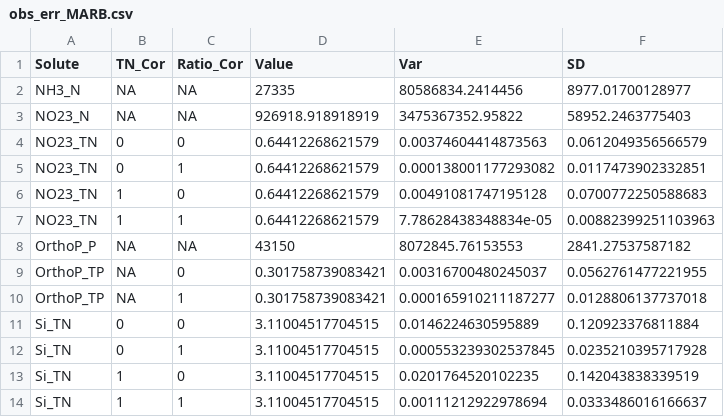
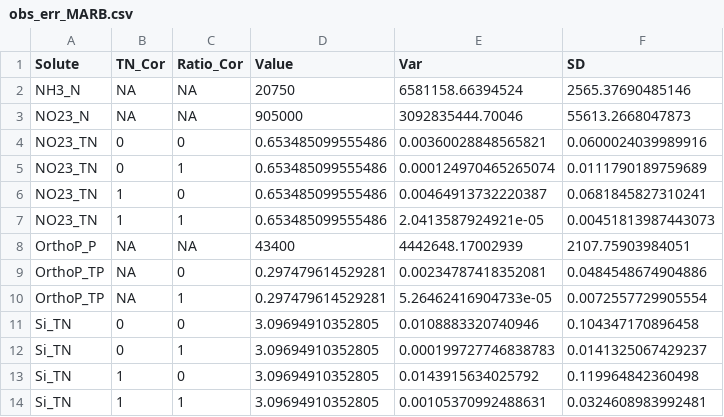
Before and after one commit to aappling-usgs/large_scale_drivers, a CSV file: obs_err_MARB.csv, drawn as a sheet; only a part is shown; the diff covers the shown part only.

```diff
--- a/obs_err_MARB.csv
+++ b/obs_err_MARB.csv
@@ -1,14 +1,14 @@
 "Solute","TN_Cor","Ratio_Cor","Value","Var","SD"
-"NH3_N",NA,NA,27335,80586834.2414456,8977.01700128977
-"NO23_N",NA,NA,926918.918918919,3475367352.95822,58952.2463775403
-"NO23_TN",0,0,0.64412268621579,0.00374604414873563,0.0612049356566579
-"NO23_TN",0,1,0.64412268621579,0.000138001177293082,0.0117473902332851
-"NO23_TN",1,0,0.64412268621579,0.00491081747195128,0.0700772250588683
-"NO23_TN",1,1,0.64412268621579,7.78628438348834e-05,0.00882399251103963
-"OrthoP_P",NA,NA,43150,8072845.76153553,2841.27537587182
-"OrthoP_TP",NA,0,0.301758739083421,0.00316700480245037,0.0562761477221955
-"OrthoP_TP",NA,1,0.301758739083421,0.000165910211187277,0.0128806137737018
-"Si_TN",0,0,3.11004517704515,0.0146224630595889,0.120923376811884
-"Si_TN",0,1,3.11004517704515,0.000553239302537845,0.0235210395717928
-"Si_TN",1,0,3.11004517704515,0.0201764520102235,0.142043838339519
-"Si_TN",1,1,3.11004517704515,0.00111212922978694,0.0333486016166637
+"NH3_N",NA,NA,20750,6581158.66394524,2565.37690485146
+"NO23_N",NA,NA,905000,3092835444.70046,55613.2668047873
+"NO23_TN",0,0,0.653485099555486,0.00360028848565821,0.0600024039989916
+"NO23_TN",0,1,0.653485099555486,0.000124970465265074,0.0111790189759689
+"NO23_TN",1,0,0.653485099555486,0.00464913732220387,0.0681845827310241
+"NO23_TN",1,1,0.653485099555486,2.0413587924921e-05,0.00451813987443073
+"OrthoP_P",NA,NA,43400,4442648.17002939,2107.75903984051
+"OrthoP_TP",NA,0,0.297479614529281,0.00234787418352081,0.0484548674904886
+"OrthoP_TP",NA,1,0.297479614529281,5.26462416904733e-05,0.0072557729905554
+"Si_TN",0,0,3.09694910352805,0.0108883320740946,0.104347170896458
+"Si_TN",0,1,3.09694910352805,0.000199727746838783,0.0141325067429237
+"Si_TN",1,0,3.09694910352805,0.0143915634025792,0.119964842360498
+"Si_TN",1,1,3.09694910352805,0.00105370992488631,0.0324608983992481
```
Also changed, not shown: 33 edited cells elsewhere in this file, obs_err_16basins.csv, obs_err_4basins.csv, 1 other file.
